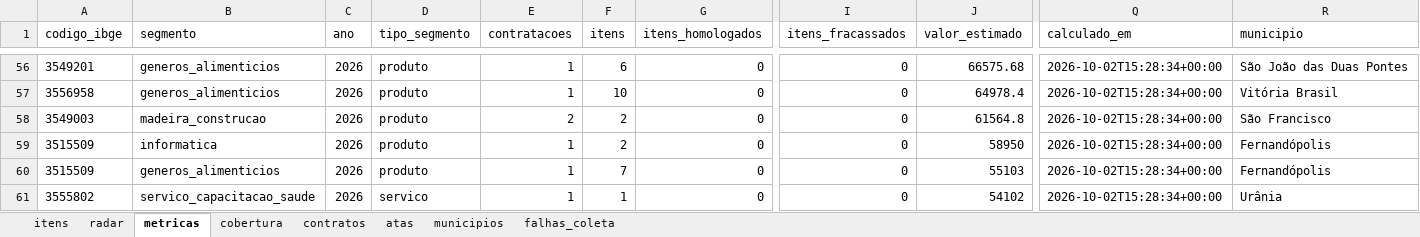
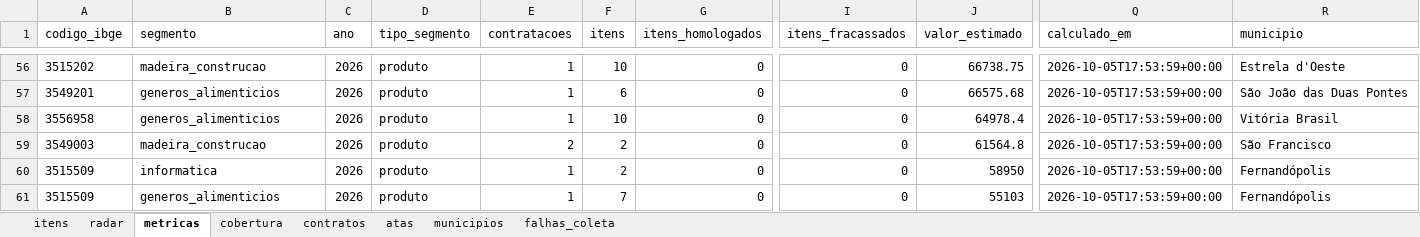
Before and after one commit to hub-ramos/licitacao, an Excel workbook: dados/licitacoes.xlsx, sheet metricas, drawn as a sheet; only a part is shown, gaps mark what is left out; values as stored, in another font and other column widths than the file's, no borders; the diff covers the shown part only; the diff names each change by its address in the sheet, - before the commit and + after, or states it on an @@ line.

```diff
--- a/dados/licitacoes.xlsx (sheet metricas)
+++ b/dados/licitacoes.xlsx (sheet metricas)
-A56 (codigo_ibge): 3549201
+A56 (codigo_ibge): 3515202
-B56 (segmento): generos_alimenticios
+B56 (segmento): madeira_construcao
-F56 (itens): 6
+F56 (itens): 10
-J56 (valor_estimado): 66575.68
+J56 (valor_estimado): 66738.75
-Q56:Q61 (calculado_em): 2026-10-02T15:28:34+00:00
+Q56:Q61 (calculado_em): 2026-10-05T17:53:59+00:00
-R56 (municipio): São João das Duas Pontes
+R56 (municipio): Estrela d'Oeste
-A57 (codigo_ibge): 3556958
+A57 (codigo_ibge): 3549201
-F57 (itens): 10
+F57 (itens): 6
-J57 (valor_estimado): 64978.4
+J57 (valor_estimado): 66575.68
-R57 (municipio): Vitória Brasil
+R57 (municipio): São João das Duas Pontes
-A58 (codigo_ibge): 3549003
+A58 (codigo_ibge): 3556958
-B58 (segmento): madeira_construcao
+B58 (segmento): generos_alimenticios
-E58 (contratacoes): 2
+E58 (contratacoes): 1
-F58 (itens): 2
+F58 (itens): 10
-J58 (valor_estimado): 61564.8
+J58 (valor_estimado): 64978.4
-R58 (municipio): São Francisco
+R58 (municipio): Vitória Brasil
-A59 (codigo_ibge): 3515509
+A59 (codigo_ibge): 3549003
-B59 (segmento): informatica
+B59 (segmento): madeira_construcao
-E59 (contratacoes): 1
+E59 (contratacoes): 2
-J59 (valor_estimado): 58950
+J59 (valor_estimado): 61564.8
-R59 (municipio): Fernandópolis
+R59 (municipio): São Francisco
-B60 (segmento): generos_alimenticios
+B60 (segmento): informatica
-F60 (itens): 7
+F60 (itens): 2
-J60 (valor_estimado): 55103
+J60 (valor_estimado): 58950
-A61 (codigo_ibge): 3555802
+A61 (codigo_ibge): 3515509
-B61 (segmento): servico_capacitacao_saude
+B61 (segmento): generos_alimenticios
-D61 (tipo_segmento): servico
+D61 (tipo_segmento): produto
-F61 (itens): 1
+F61 (itens): 7
-J61 (valor_estimado): 54102
+J61 (valor_estimado): 55103
-R61 (municipio): Urânia
+R61 (municipio): Fernandópolis
```
Also changed, not shown: 221 edited cells elsewhere in this sheet, sheet itens, sheet radar, 5 other files.
